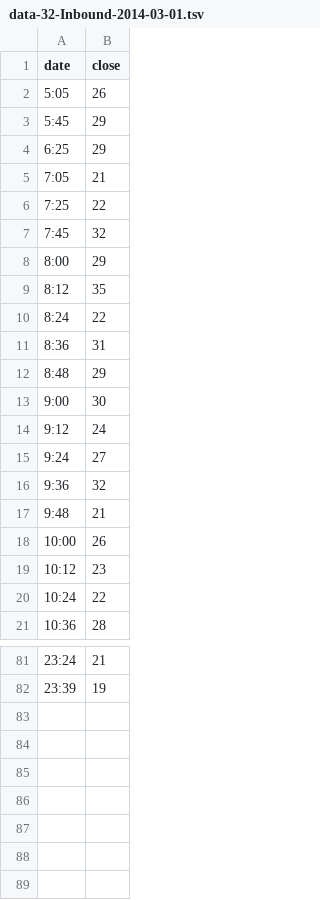
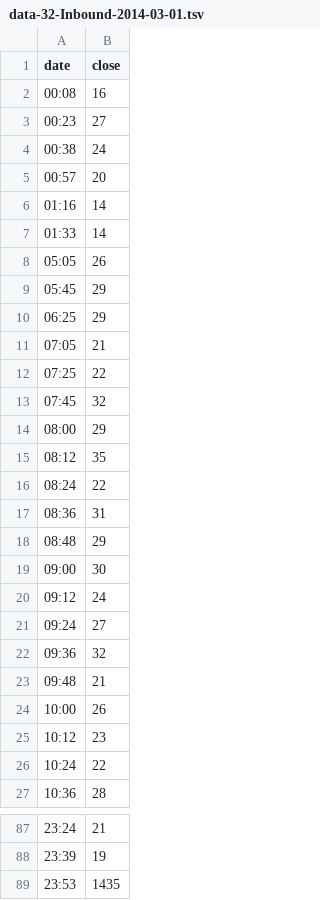
Before and after one commit to BU-EC500-SP15/mbta-busses, a TSV file: Visualizations/lineCharts/data-32-Inbound-2014-03-01.tsv, drawn as a sheet; only a part is shown, gaps mark what is left out.

```diff
--- a/Visualizations/lineCharts/data-32-Inbound-2014-03-01.tsv
+++ b/Visualizations/lineCharts/data-32-Inbound-2014-03-01.tsv
@@ -1,18 +1,24 @@
 date	close
-5:05	26
-5:45	29
-6:25	29
-7:05	21
-7:25	22
-7:45	32
-8:00	29
-8:12	35
-8:24	22
-8:36	31
-8:48	29
-9:00	30
-9:12	24
-9:24	27
-9:36	32
-9:48	21
+00:08	16
+00:23	27
+00:38	24
+00:57	20
+01:16	14
+01:33	14
+05:05	26
+05:45	29
+06:25	29
+07:05	21
+07:25	22
+07:45	32
+08:00	29
+08:12	35
+08:24	22
+08:36	31
+08:48	29
+09:00	30
+09:12	24
+09:24	27
+09:36	32
+09:48	21
 10:00	26
@@ -82 +88,2 @@ date	close
 23:39	19
+23:53	1435
```
Also changed, not shown: Visualizations/lineCharts/data-111-Outbound-2014-03-01.tsv, Visualizations/lineCharts/data-28-Inbound-2014-03-01.tsv, 19 other files.
